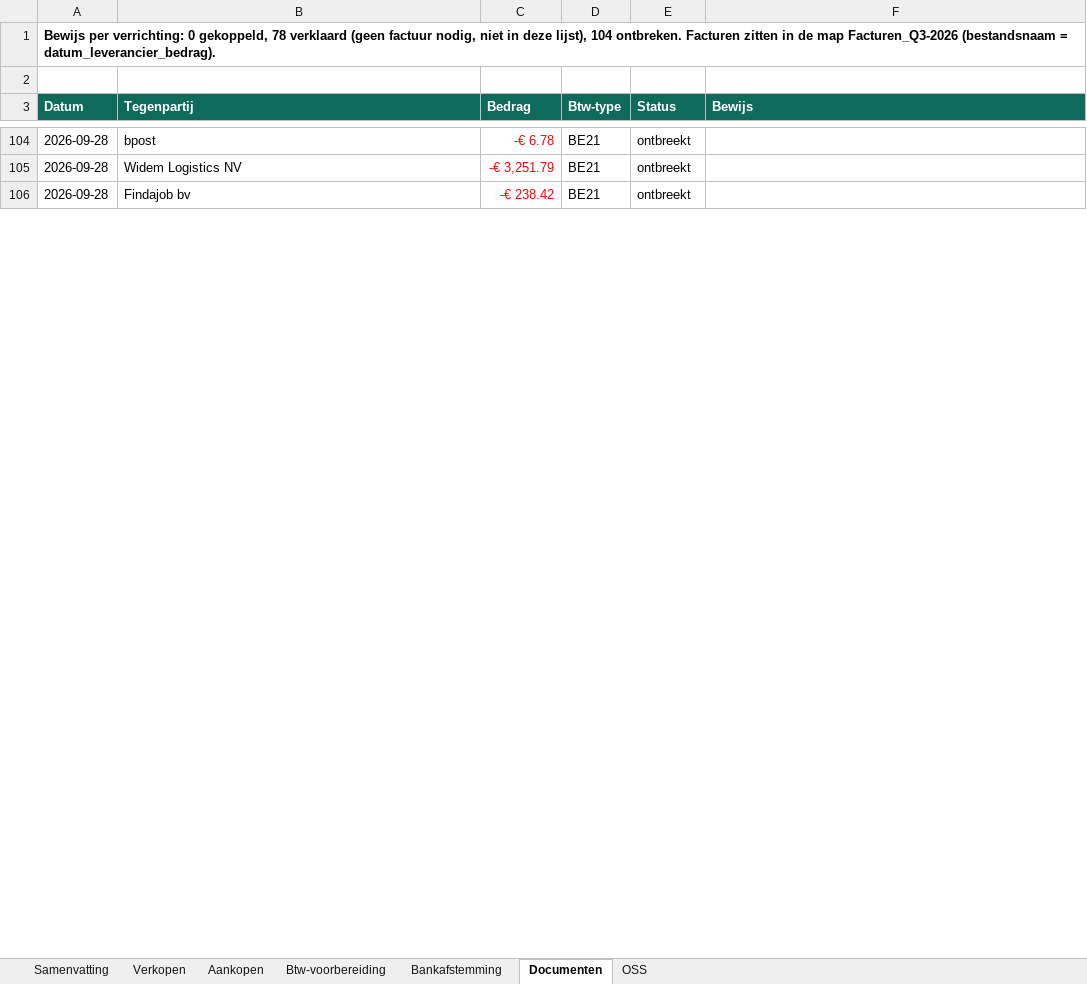
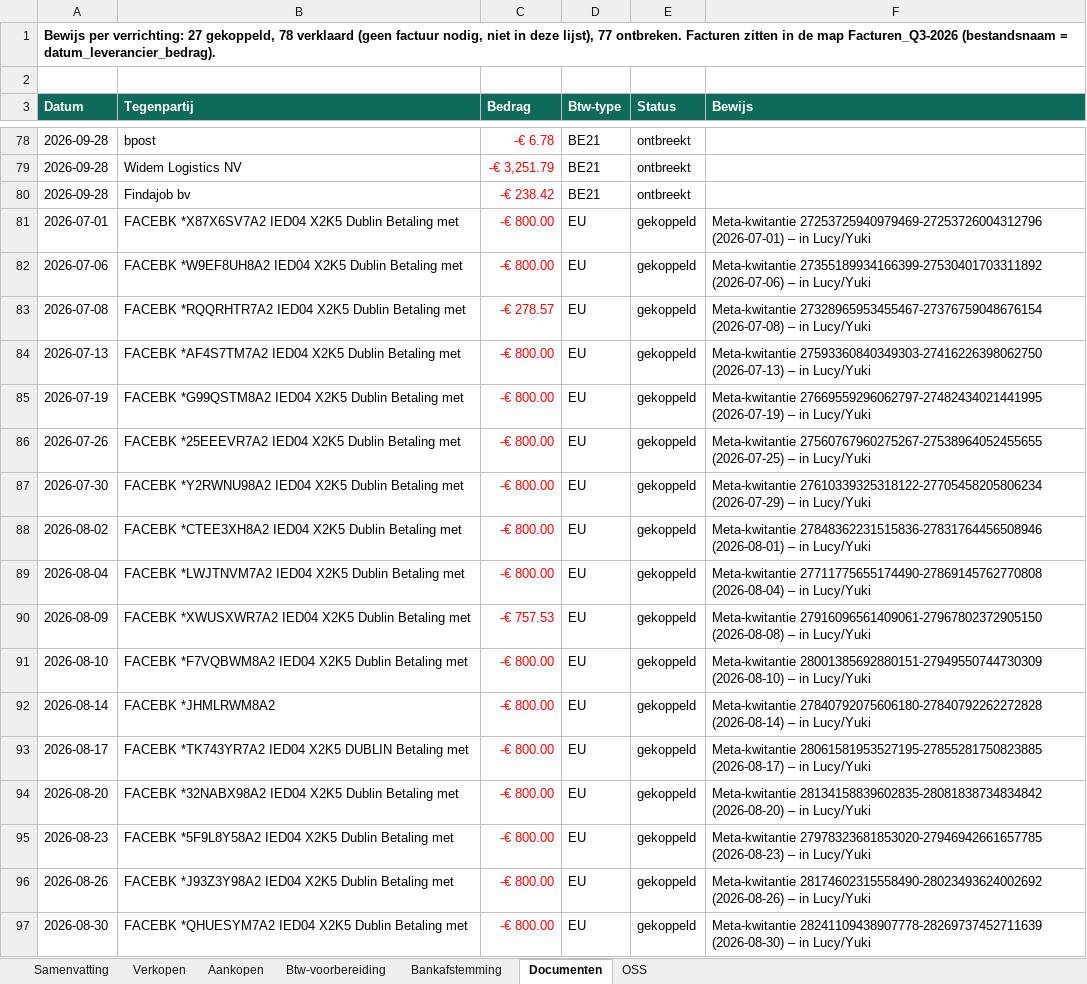
Before and after one commit to henristeyaert4-source/smartpaw-bank, an Excel workbook: boekhouding/rapporten/SmartPaw_Q3-2026.xlsx, sheet Documenten, drawn as a sheet; only a part is shown, gaps mark what is left out; values as stored, in another font and other column widths than the file's, no borders; the diff covers the shown part only; the diff names each change by its address in the sheet, - before the commit and + after, or states it on an @@ line.

```diff
--- a/boekhouding/rapporten/SmartPaw_Q3-2026.xlsx (sheet Documenten)
+++ b/boekhouding/rapporten/SmartPaw_Q3-2026.xlsx (sheet Documenten)
-A1 (Datum): …per verrichting: 0 gekoppeld, 78 verklaard (geen factuur nodig, niet in deze lijst), 104 ontbreken. Facturen…
+A1 (Datum): …per verrichting: 27 gekoppeld, 78 verklaard (geen factuur nodig, niet in deze lijst), 77 ontbreken. Facturen…
+row 81: 2026-07-01 | FACEBK *X87X6SV7A2 IED04 X2K5 Dublin Betaling met | -€ 800.00 | EU | gekoppeld | Meta-kwitantie 27253725940979469-27253726004312796 (2026-07-01) – in Lucy/Yuki
+row 82: 2026-07-06 | FACEBK *W9EF8UH8A2 IED04 X2K5 Dublin Betaling met | -€ 800.00 | EU | gekoppeld | Meta-kwitantie 27355189934166399-27530401703311892 (2026-07-06) – in Lucy/Yuki
+row 83: 2026-07-08 | FACEBK *RQQRHTR7A2 IED04 X2K5 Dublin Betaling met | -€ 278.57 | EU | gekoppeld | Meta-kwitantie 27328965953455467-27376759048676154 (2026-07-08) – in Lucy/Yuki
+row 84: 2026-07-13 | FACEBK *AF4S7TM7A2 IED04 X2K5 Dublin Betaling met | -€ 800.00 | EU | gekoppeld | Meta-kwitantie 27593360840349303-27416226398062750 (2026-07-13) – in Lucy/Yuki
+row 85: 2026-07-19 | FACEBK *G99QSTM8A2 IED04 X2K5 Dublin Betaling met | -€ 800.00 | EU | gekoppeld | Meta-kwitantie 27669559296062797-27482434021441995 (2026-07-19) – in Lucy/Yuki
+row 86: 2026-07-26 | FACEBK *25EEEVR7A2 IED04 X2K5 Dublin Betaling met | -€ 800.00 | EU | gekoppeld | Meta-kwitantie 27560767960275267-27538964052455655 (2026-07-25) – in Lucy/Yuki
+row 87: 2026-07-30 | FACEBK *Y2RWNU98A2 IED04 X2K5 Dublin Betaling met | -€ 800.00 | EU | gekoppeld | Meta-kwitantie 27610339325318122-27705458205806234 (2026-07-29) – in Lucy/Yuki
+row 88: 2026-08-02 | FACEBK *CTEE3XH8A2 IED04 X2K5 Dublin Betaling met | -€ 800.00 | EU | gekoppeld | Meta-kwitantie 27848362231515836-27831764456508946 (2026-08-01) – in Lucy/Yuki
+row 89: 2026-08-04 | FACEBK *LWJTNVM7A2 IED04 X2K5 Dublin Betaling met | -€ 800.00 | EU | gekoppeld | Meta-kwitantie 27711775655174490-27869145762770808 (2026-08-04) – in Lucy/Yuki
+row 90: 2026-08-09 | FACEBK *XWUSXWR7A2 IED04 X2K5 Dublin Betaling met | -€ 757.53 | EU | gekoppeld | Meta-kwitantie 27916096561409061-27967802372905150 (2026-08-08) – in Lucy/Yuki
+row 91: 2026-08-10 | FACEBK *F7VQBWM8A2 IED04 X2K5 Dublin Betaling met | -€ 800.00 | EU | gekoppeld | Meta-kwitantie 28001385692880151-27949550744730309 (2026-08-10) – in Lucy/Yuki
+row 92: 2026-08-14 | FACEBK *JHMLRWM8A2 | -€ 800.00 | EU | gekoppeld | Meta-kwitantie 27840792075606180-27840792262272828 (2026-08-14) – in Lucy/Yuki
+row 93: 2026-08-17 | FACEBK *TK743YR7A2 IED04 X2K5 DUBLIN Betaling met | -€ 800.00 | EU | gekoppeld | Meta-kwitantie 28061581953527195-27855281750823885 (2026-08-17) – in Lucy/Yuki
+row 94: 2026-08-20 | FACEBK *32NABX98A2 IED04 X2K5 Dublin Betaling met | -€ 800.00 | EU | gekoppeld | Meta-kwitantie 28134158839602835-28081838734834842 (2026-08-20) – in Lucy/Yuki
+row 95: 2026-08-23 | FACEBK *5F9L8Y58A2 IED04 X2K5 Dublin Betaling met | -€ 800.00 | EU | gekoppeld | Meta-kwitantie 27978323681853020-27946942661657785 (2026-08-23) – in Lucy/Yuki
+row 96: 2026-08-26 | FACEBK *J93Z3Y98A2 IED04 X2K5 Dublin Betaling met | -€ 800.00 | EU | gekoppeld | Meta-kwitantie 28174602315558490-28023493624002692 (2026-08-26) – in Lucy/Yuki
+row 97: 2026-08-30 | FACEBK *QHUESYM7A2 IED04 X2K5 Dublin Betaling met | -€ 800.00 | EU | gekoppeld | Meta-kwitantie 28241109438907778-28269737452711639 (2026-08-30) – in Lucy/Yuki
```
Also changed, not shown: 9 added rows, 26 removed rows and 2 edited cells elsewhere in this sheet, sheet Samenvatting, 4 other files.
